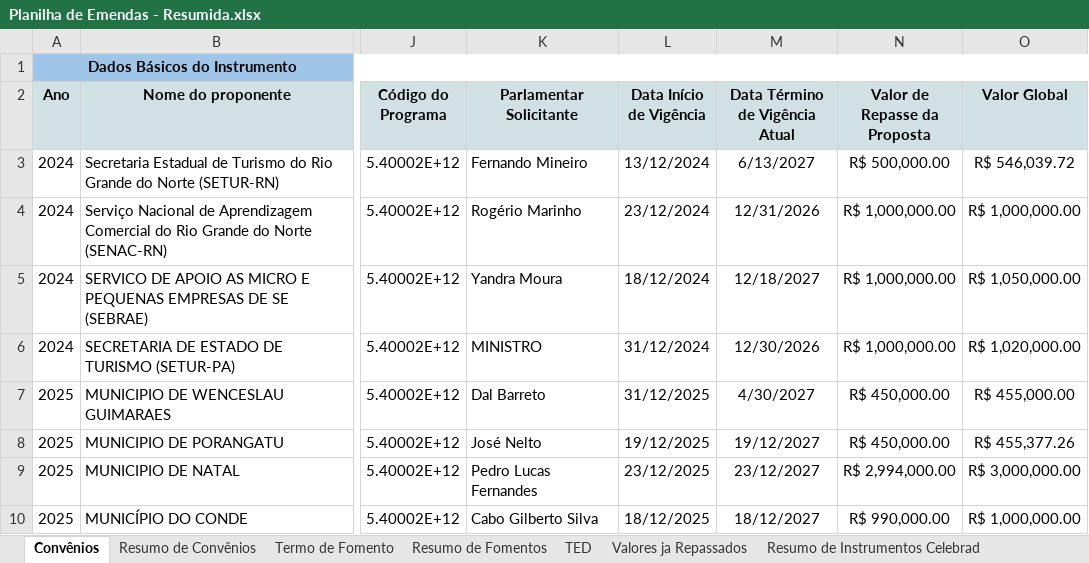
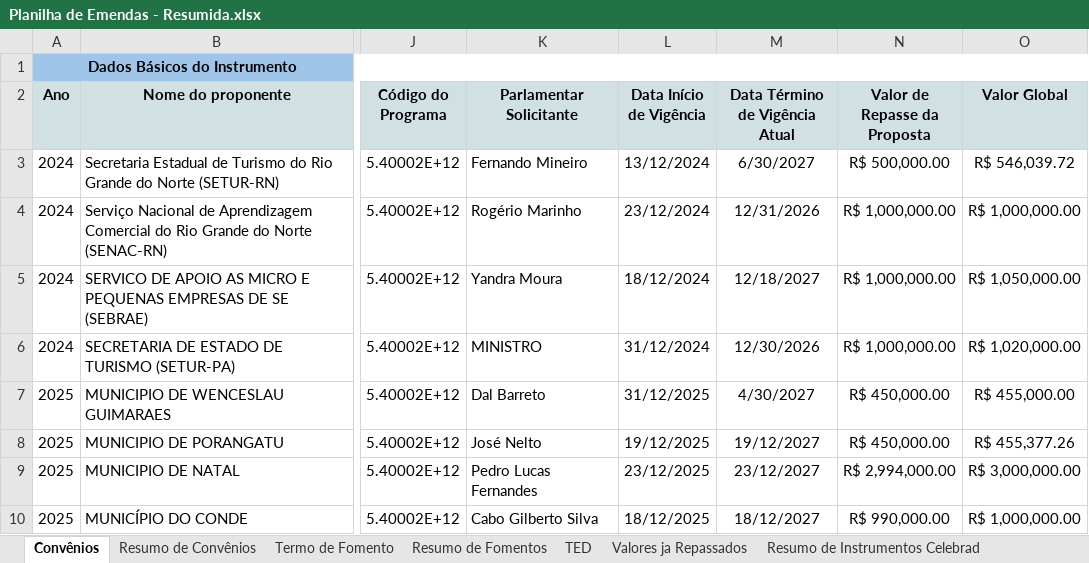
Before and after one commit to ronaldysantoss10-jpg/painel-mtur, an Excel workbook: Planilha de Emendas - Resumida.xlsx, sheet Convênios, drawn as a sheet; only a part is shown, gaps mark what is left out; values as stored, in another font and other column widths than the file's, no borders; conditional formats not drawn; the diff names each change by its address in the sheet, - before the commit and + after, or states it on an @@ line.

Commit message:
Add files via upload

```diff
--- a/Planilha de Emendas - Resumida.xlsx (sheet Convênios)
+++ b/Planilha de Emendas - Resumida.xlsx (sheet Convênios)
-M3 (Data Término de Vigência Atual): 6/13/2027
+M3 (Data Término de Vigência Atual): 6/30/2027
```
Also changed, not shown: sheet Resumo de Convênios.
